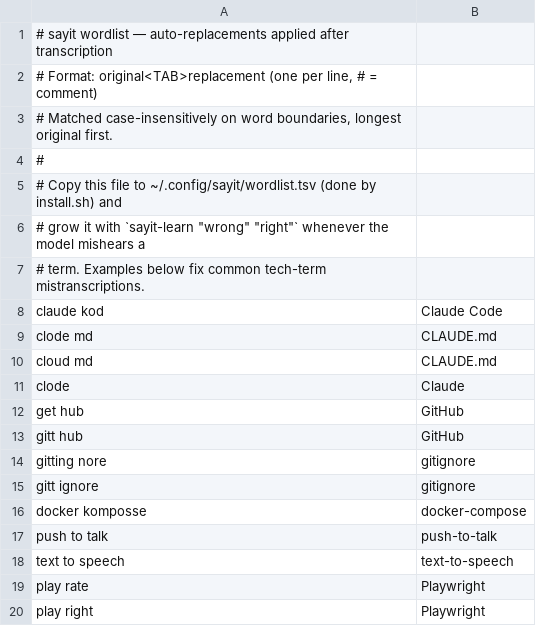
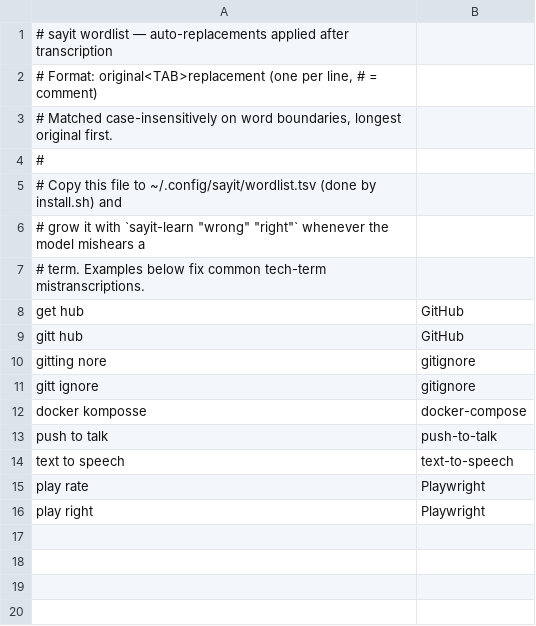
Before and after one commit to MrTorriz/sayit, a TSV file: config/wordlist.example.tsv, drawn as a sheet.

Commit message:
chore: keep the tracked examples free of specific product names
The README use cases, the example prompt, the wordlist and the sample text in
the pipeline test each named a particular product. They are generic
placeholders now, so an example reads the same whoever is reading it, and the
gitignore comment is neutral too.

```diff
--- a/config/wordlist.example.tsv
+++ b/config/wordlist.example.tsv
@@ -7,6 +7,2 @@
 # term. Examples below fix common tech-term mistranscriptions.
-claude kod	Claude Code
-clode md	CLAUDE.md
-cloud md	CLAUDE.md
-clode	Claude
 get hub	GitHub
```
Also changed, not shown: 4 other files.
